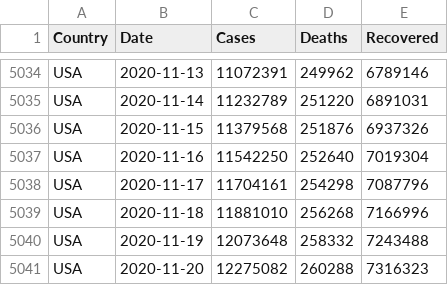
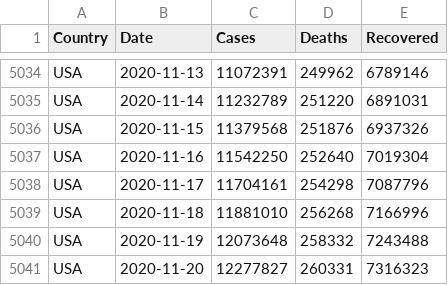
Before and after one commit to MMR-19/COVID-19-Data, a CSV file: COVID-19 Global.csv, drawn as a sheet; only a part is shown, gaps mark what is left out.

Commit message:
Global - 20/Nov/2020

```diff
--- a/COVID-19 Global.csv
+++ b/COVID-19 Global.csv
@@ -5040,2 +5040,2 @@ USA,2020-11-18,11881010,256268,7166996
 USA,2020-11-19,12073648,258332,7243488
-USA,2020-11-20,12275082,260288,7316323
+USA,2020-11-20,12277827,260331,7316323
```
